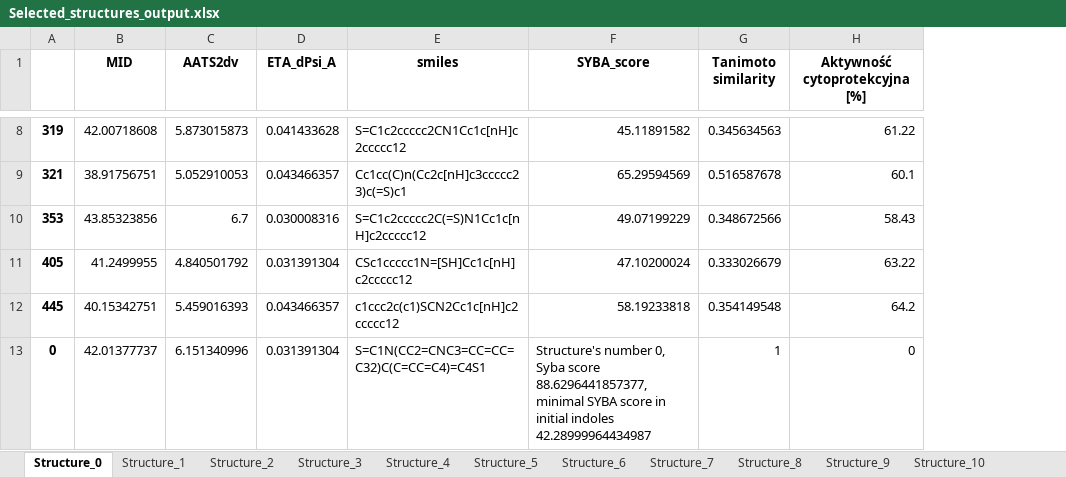
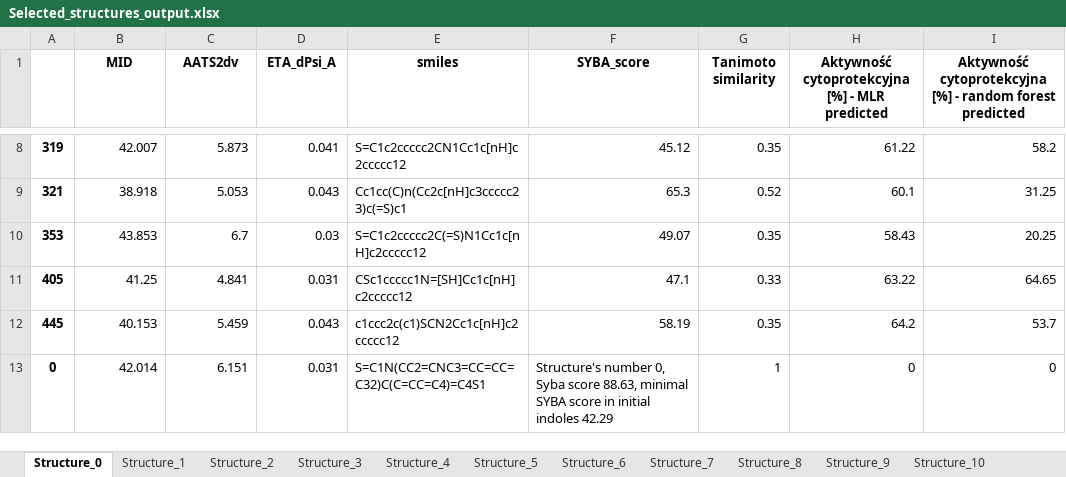
Before and after one commit to XDamianX-coder/Indole_new_structures, an Excel workbook: Data/Selected_structures_output.xlsx, sheet Structure_0, drawn as a sheet; only a part is shown, gaps mark what is left out; values as stored, in another font and other column widths than the file's, no borders; the diff covers the shown part only; the diff names each change by its address in the sheet, - before the commit and + after, or states it on an @@ line.

```diff
--- a/Data/Selected_structures_output.xlsx (sheet Structure_0)
+++ b/Data/Selected_structures_output.xlsx (sheet Structure_0)
+column I, row 1: Aktywność cytoprotekcyjna [%] - random forest predicted; rows 8-13: 58.2 | 31.25 | 20.25 | 64.65 | 53.7 | 0
-H1: Aktywność cytoprotekcyjna [%]
+H1: Aktywność cytoprotekcyjna [%] - MLR predicted
-B8 (MID): 42.00718608
+B8 (MID): 42.007
-C8 (AATS2dv): 5.873015873
+C8 (AATS2dv): 5.873
-D8 (ETA_dPsi_A): 0.041433628
+D8 (ETA_dPsi_A): 0.041
-F8 (SYBA_score): 45.11891582
+F8 (SYBA_score): 45.12
-G8 (Tanimoto similarity): 0.345634563
+G8 (Tanimoto similarity): 0.35
-B9 (MID): 38.91756751
+B9 (MID): 38.918
-C9 (AATS2dv): 5.052910053
+C9 (AATS2dv): 5.053
-D9 (ETA_dPsi_A): 0.043466357
+D9 (ETA_dPsi_A): 0.043
-F9 (SYBA_score): 65.29594569
+F9 (SYBA_score): 65.3
-G9 (Tanimoto similarity): 0.516587678
+G9 (Tanimoto similarity): 0.52
-B10 (MID): 43.85323856
+B10 (MID): 43.853
-D10 (ETA_dPsi_A): 0.030008316
+D10 (ETA_dPsi_A): 0.03
-F10 (SYBA_score): 49.07199229
+F10 (SYBA_score): 49.07
-G10 (Tanimoto similarity): 0.348672566
+G10 (Tanimoto similarity): 0.35
-B11 (MID): 41.2499955
+B11 (MID): 41.25
-C11 (AATS2dv): 4.840501792
+C11 (AATS2dv): 4.841
-D11 (ETA_dPsi_A): 0.031391304
+D11 (ETA_dPsi_A): 0.031
-F11 (SYBA_score): 47.10200024
+F11 (SYBA_score): 47.1
-G11 (Tanimoto similarity): 0.333026679
+G11 (Tanimoto similarity): 0.33
-B12 (MID): 40.15342751
+B12 (MID): 40.153
-C12 (AATS2dv): 5.459016393
+C12 (AATS2dv): 5.459
-D12 (ETA_dPsi_A): 0.043466357
+D12 (ETA_dPsi_A): 0.043
-F12 (SYBA_score): 58.19233818
+F12 (SYBA_score): 58.19
-G12 (Tanimoto similarity): 0.354149548
+G12 (Tanimoto similarity): 0.35
-B13 (MID): 42.01377737
+B13 (MID): 42.014
-C13 (AATS2dv): 6.151340996
+C13 (AATS2dv): 6.151
-D13 (ETA_dPsi_A): 0.031391304
+D13 (ETA_dPsi_A): 0.031
-F13 (SYBA_score): …Syba score 88.6296441857377, minimal SYBA score in initial indoles 42.28999964434987
+F13 (SYBA_score): …Syba score 88.63, minimal SYBA score in initial indoles 42.29
```
Also changed, not shown: 30 edited cells elsewhere in this sheet, sheet Structure_39, sheet Structure_43, sheet Structure_18, sheet Structure_38, sheet Structure_21, sheet Structure_20, 37 more sheets, 2 other files.
